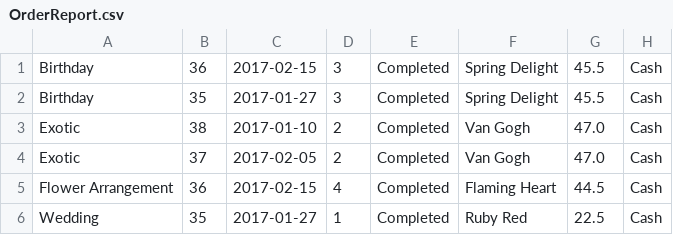
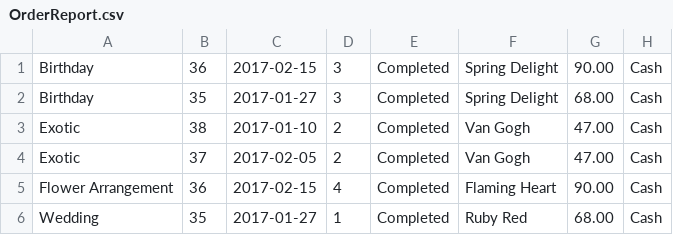
Before and after one commit to TzachSh/FlowersSystemG7_Server, a CSV file: FlowersSystemG7_Server/Reports/Tiberias/2017/1/OrderReport.csv, drawn as a sheet.

```diff
--- a/FlowersSystemG7_Server/Reports/Tiberias/2017/1/OrderReport.csv
+++ b/FlowersSystemG7_Server/Reports/Tiberias/2017/1/OrderReport.csv
@@ -1,6 +1,6 @@
-Birthday,36,2017-02-15,3,Completed,Spring Delight,45.5,Cash, , , ,
-Birthday,35,2017-01-27,3,Completed,Spring Delight,45.5,Cash, , , ,
-Exotic,38,2017-01-10,2,Completed,Van Gogh,47.0,Cash, , , ,
-Exotic,37,2017-02-05,2,Completed,Van Gogh,47.0,Cash, , , ,
-Flower Arrangement,36,2017-02-15,4,Completed,Flaming Heart,44.5,Cash, , , ,
-Wedding,35,2017-01-27,1,Completed,Ruby Red,22.5,Cash, , , ,
+Birthday,36,2017-02-15,3,Completed,Spring Delight,90.00,Cash, , , ,
+Birthday,35,2017-01-27,3,Completed,Spring Delight,68.00,Cash, , , ,
+Exotic,38,2017-01-10,2,Completed,Van Gogh,47.00,Cash, , , ,
+Exotic,37,2017-02-05,2,Completed,Van Gogh,47.00,Cash, , , ,
+Flower Arrangement,36,2017-02-15,4,Completed,Flaming Heart,90.00,Cash, , , ,
+Wedding,35,2017-01-27,1,Completed,Ruby Red,68.00,Cash, , , ,
```
Also changed, not shown: FlowersSystemG7_Server/Reports/Carmiel/2017/1/OrderReport.csv, FlowersSystemG7_Server/Reports/Carmiel/2017/2/OrderReport.csv, 13 other files.
